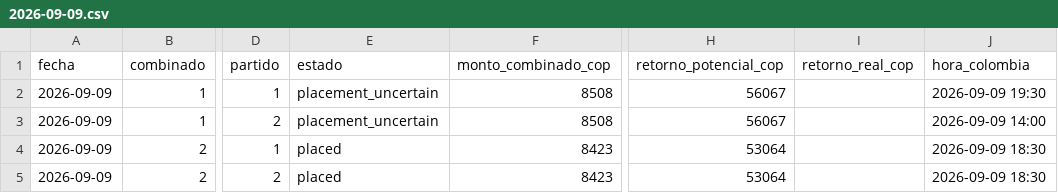
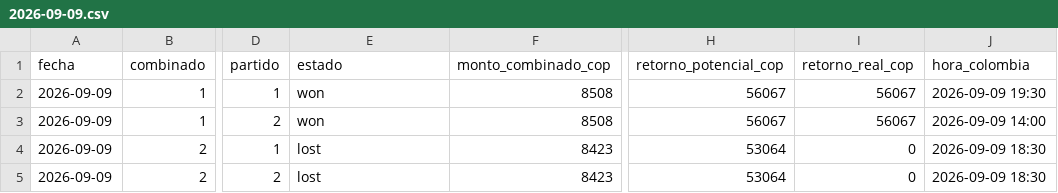
Before and after one commit to cecamiloagente-code/apuestas-deportivas, a CSV file: data/combinados/2026-09/2026-09-09.csv, drawn as a sheet; only a part is shown, gaps mark what is left out; the diff names each change by its address in the sheet, - before the commit and + after, or states it on an @@ line.

```diff
--- a/data/combinados/2026-09/2026-09-09.csv
+++ b/data/combinados/2026-09/2026-09-09.csv
-E2:E3 (estado): placement_uncertain
+E2:E3 (estado): won
-I2:I3 (retorno_real_cop): (empty)
+I2:I3 (retorno_real_cop): 56067
-E4:E5 (estado): placed
+E4:E5 (estado): lost
-I4:I5 (retorno_real_cop): (empty)
+I4:I5 (retorno_real_cop): 0
```
Also changed, not shown: 6 other files.
